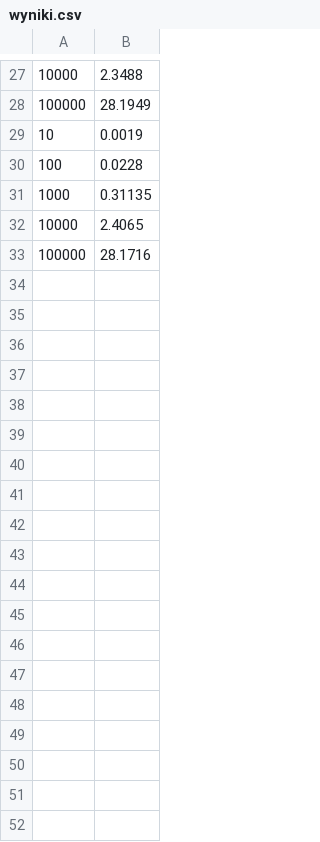
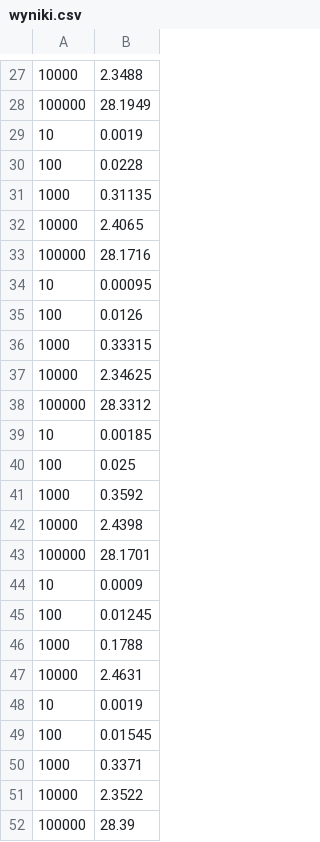
Before and after one commit to szymon-planeta/209369, a CSV file: prj/wyniki.csv, drawn as a sheet; only a part is shown, gaps mark what is left out.

```diff
--- a/prj/wyniki.csv
+++ b/prj/wyniki.csv
@@ -33 +33,20 @@
 100000,28.1716
+10,0.00095
+100,0.0126
+1000,0.33315
+10000,2.34625
+100000,28.3312
+10,0.00185
+100,0.025
+1000,0.3592
+10000,2.4398
+100000,28.1701
+10,0.0009
+100,0.01245
+1000,0.1788
+10000,2.4631
+10,0.0019
+100,0.01545
+1000,0.3371
+10000,2.3522
+100000,28.39
```
Also changed, not shown: 36 other files.
